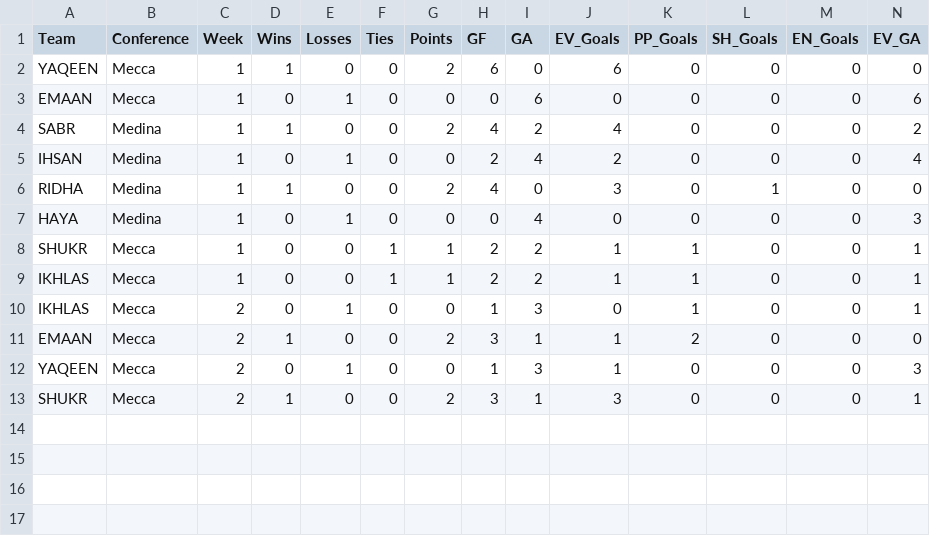
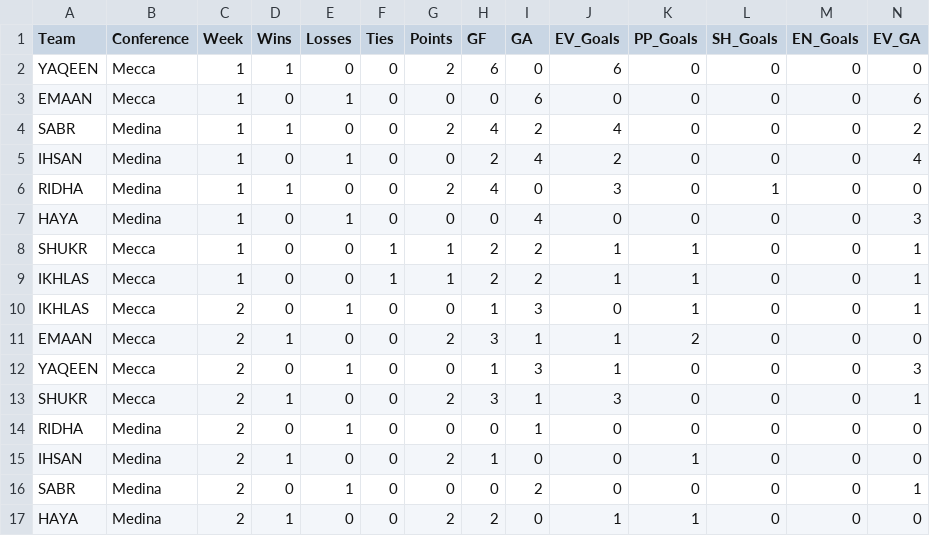
Before and after one commit to AhmadMobin/I_Slam-Hockey-2018-Stats, a CSV file: Team_Stats.csv, drawn as a sheet; only a part is shown; rows hold the shown columns only; the diff names each change by its address in the sheet, - before the commit and + after, or states it on an @@ line.

Commit message:
Add files via upload

```diff
--- a/Team_Stats.csv
+++ b/Team_Stats.csv
+row 14: RIDHA | Medina | 2 | 0 | 1 | 0 | 0 | 0 | 1 | 0 | 0 | 0 | 0 | 0
+row 15: IHSAN | Medina | 2 | 1 | 0 | 0 | 2 | 1 | 0 | 0 | 1 | 0 | 0 | 0
+row 16: SABR | Medina | 2 | 0 | 1 | 0 | 0 | 0 | 2 | 0 | 0 | 0 | 0 | 1
+row 17: HAYA | Medina | 2 | 1 | 0 | 0 | 2 | 2 | 0 | 1 | 1 | 0 | 0 | 0
```
